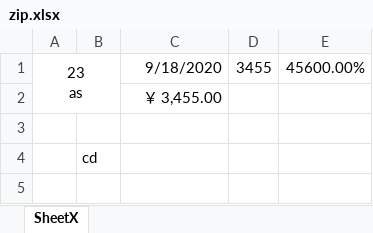
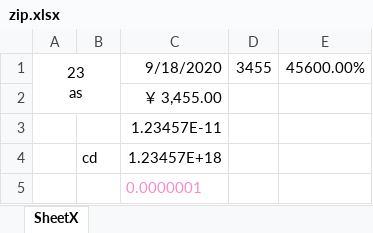
Before and after one commit to septbr/xlsxtext, an Excel workbook: doc/zip.xlsx, sheet SheetX, drawn as a sheet; values as stored, in another font and other column widths than the file's, no borders; the diff names each change by its address in the sheet, - before the commit and + after, or states it on an @@ line.

```diff
--- a/doc/zip.xlsx (sheet SheetX)
+++ b/doc/zip.xlsx (sheet SheetX)
-C3: (empty)
+C3: 1.23457E-11
-C4: (empty)
+C4: 1.23457E+18
+row 5:  |  | 0.0000001
```
Also changed, not shown: 25 other files.
